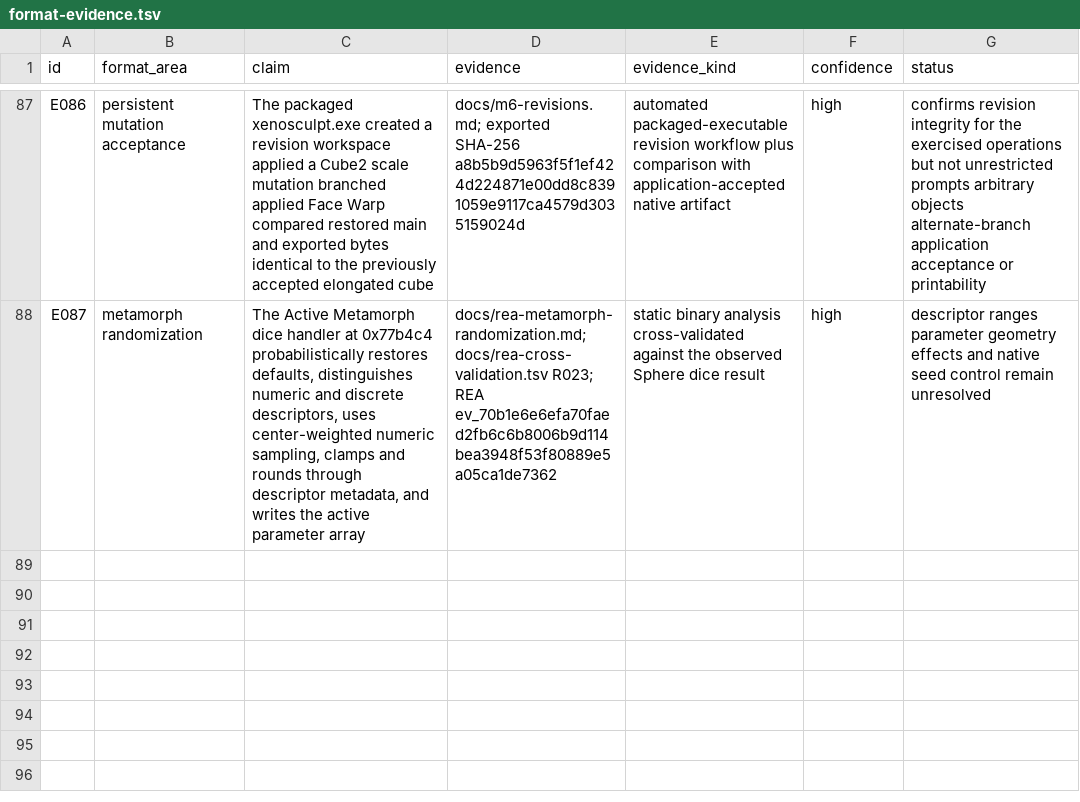
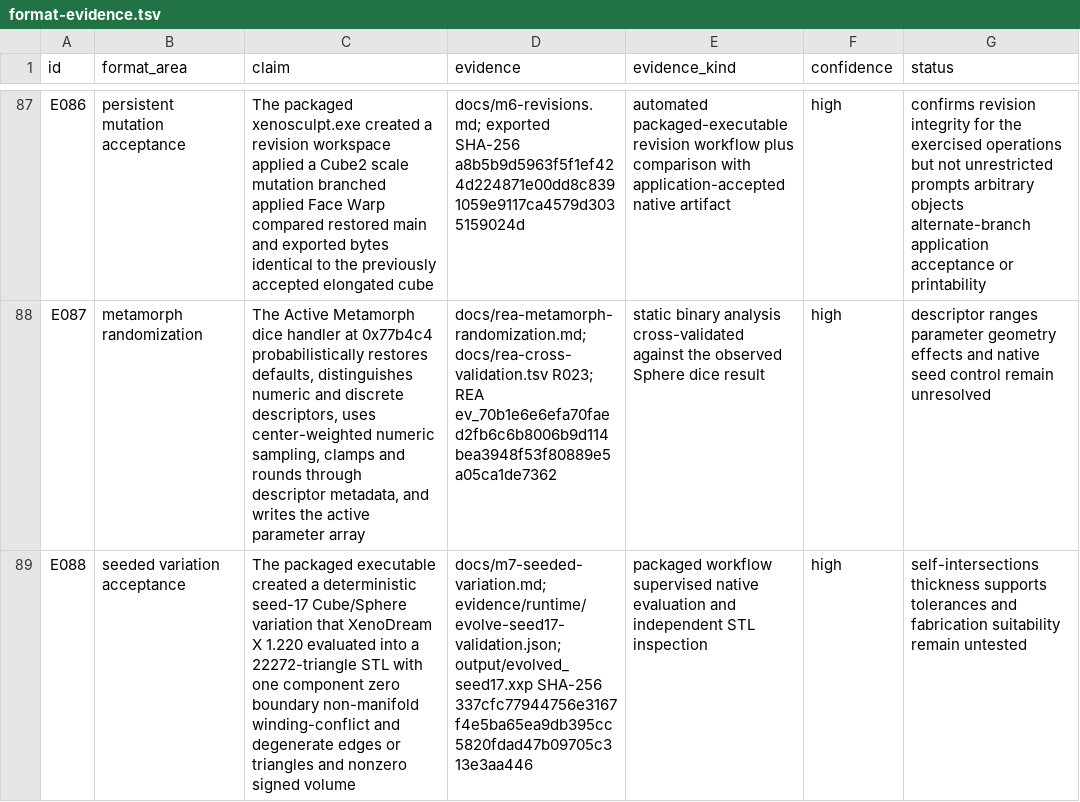
Before and after one commit to dmonachello/xenoAi, a TSV file: docs/format-evidence.tsv, drawn as a sheet; only a part is shown, gaps mark what is left out; the diff names each change by its address in the sheet, - before the commit and + after, or states it on an @@ line.

Commit message:
test: validate seeded variation in XenoDream

```diff
--- a/docs/format-evidence.tsv
+++ b/docs/format-evidence.tsv
+row 89: E088 | seeded variation acceptance | The packaged executable created a deterministic seed-17 Cube/Sphere variation that XenoDream X 1.220 evaluated into a 22272-triangle STL with one component zero boundary non-manifold winding-conflict and degenerate edges or triangles and nonzero signed volume | docs/m7-seeded-variation.md; evidence/runtime/evolve-seed17-validation.json; output/evolved_seed17.xxp SHA-256 337cfc77944756e3167f4e5ba65ea9db395cc5820fdad47b09705c313e3aa446 | packaged workflow supervised native evaluation and independent STL inspection | high | self-intersections thickness supports tolerances and fabrication suitability remain untested
```
Also changed, not shown: 2 other files.
